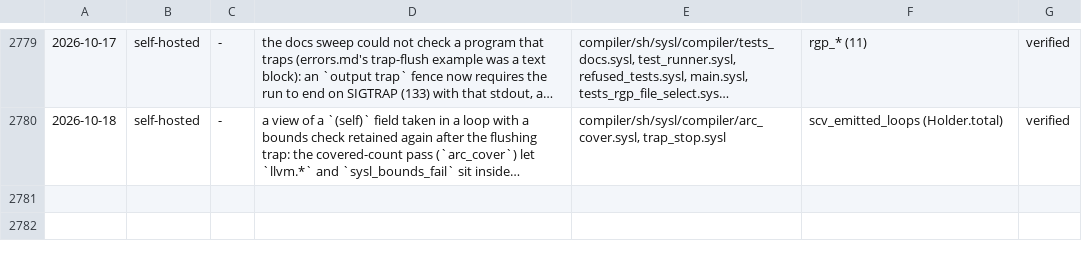
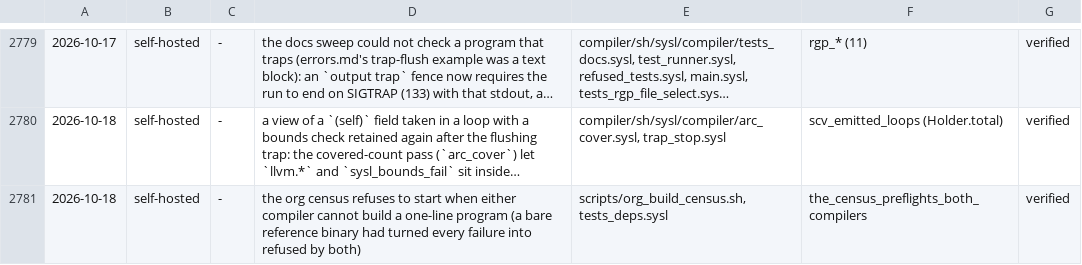
Before and after one commit to sysl-lang/sysl, a TSV file: scripts/fix_tests.tsv, drawn as a sheet; only a part is shown, gaps mark what is left out; long unchanged cells end in …; the diff names each change by its address in the sheet, - before the commit and + after, or states it on an @@ line.

```diff
--- a/scripts/fix_tests.tsv
+++ b/scripts/fix_tests.tsv
+row 2781: 2026-10-18 | self-hosted | - | the org census refuses to start when either compiler cannot build a one-line program (a bare reference binary had turned every failure into refused by both) | scripts/org_build_census.sh, tests_deps.sysl | the_census_preflights_both_compilers | verified
```
Also changed, not shown: 2 other files.
